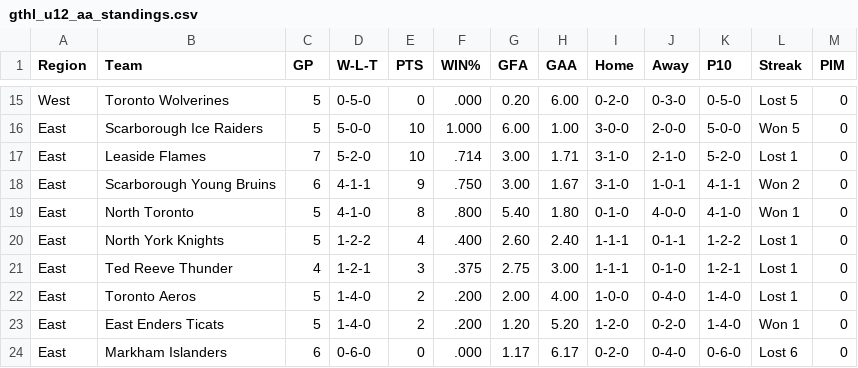
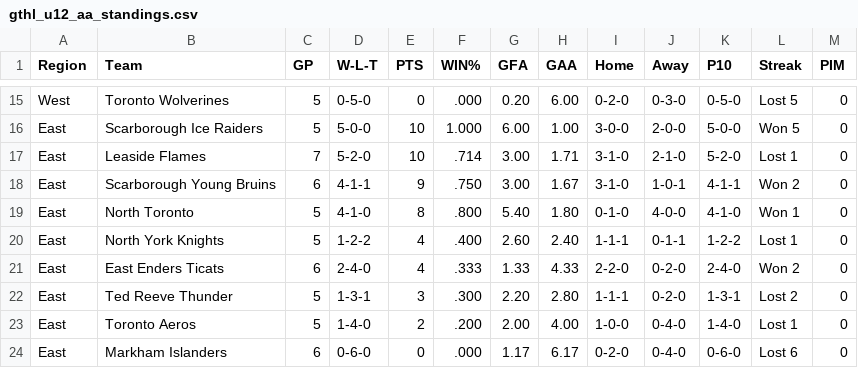
Before and after one commit to mcancilla1971/gthl-hockey-tracker, a CSV file: gthl_u12_aa_standings.csv, drawn as a sheet; only a part is shown, gaps mark what is left out.

```diff
--- a/gthl_u12_aa_standings.csv
+++ b/gthl_u12_aa_standings.csv
@@ -20,5 +20,5 @@ East,North Toronto,5,4-1-0,8,.800,5.40,1.80,0-1-0,4-0-0,4-1-0,Won 1,0
 East,North York Knights,5,1-2-2,4,.400,2.60,2.40,1-1-1,0-1-1,1-2-2,Lost 1,0
-East,Ted Reeve Thunder,4,1-2-1,3,.375,2.75,3.00,1-1-1,0-1-0,1-2-1,Lost 1,0
+East,East Enders Ticats,6,2-4-0,4,.333,1.33,4.33,2-2-0,0-2-0,2-4-0,Won 2,0
+East,Ted Reeve Thunder,5,1-3-1,3,.300,2.20,2.80,1-1-1,0-2-0,1-3-1,Lost 2,0
 East,Toronto Aeros,5,1-4-0,2,.200,2.00,4.00,1-0-0,0-4-0,1-4-0,Lost 1,0
-East,East Enders Ticats,5,1-4-0,2,.200,1.20,5.20,1-2-0,0-2-0,1-4-0,Won 1,0
 East,Markham Islanders,6,0-6-0,0,.000,1.17,6.17,0-2-0,0-4-0,0-6-0,Lost 6,0
```
